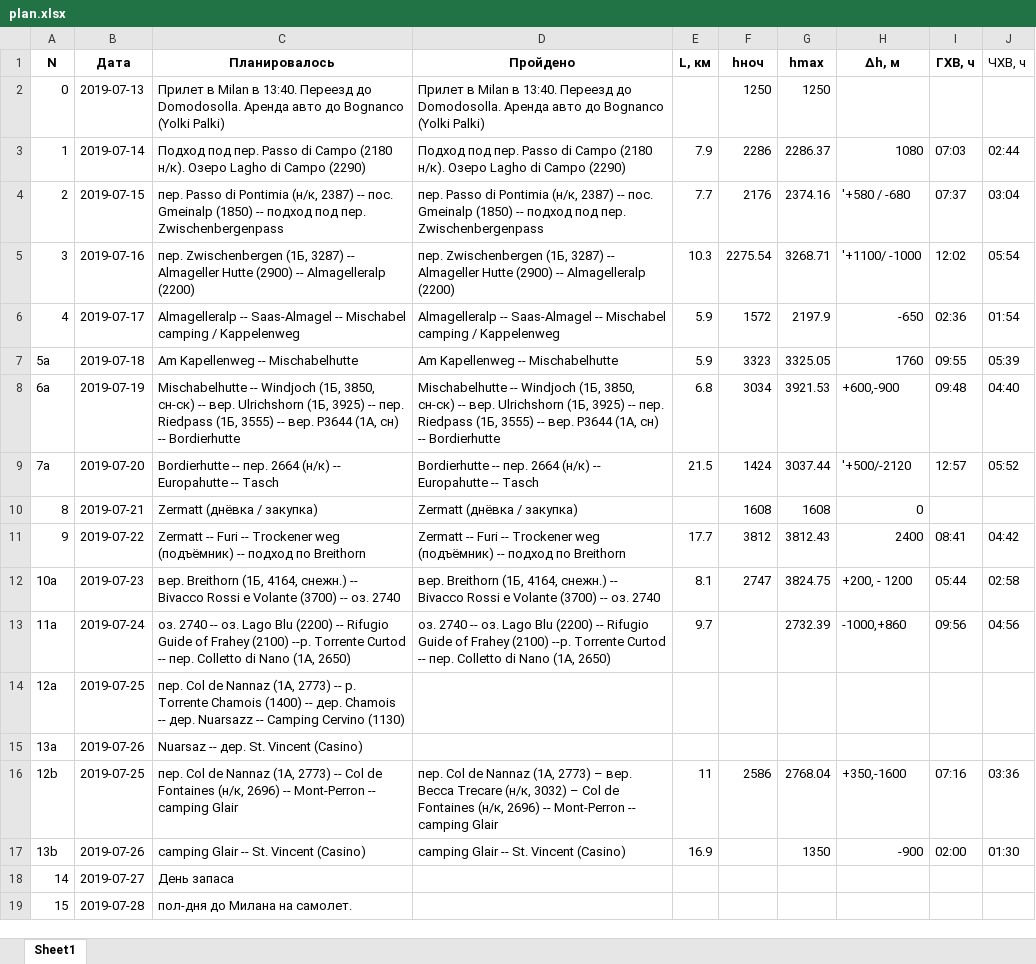
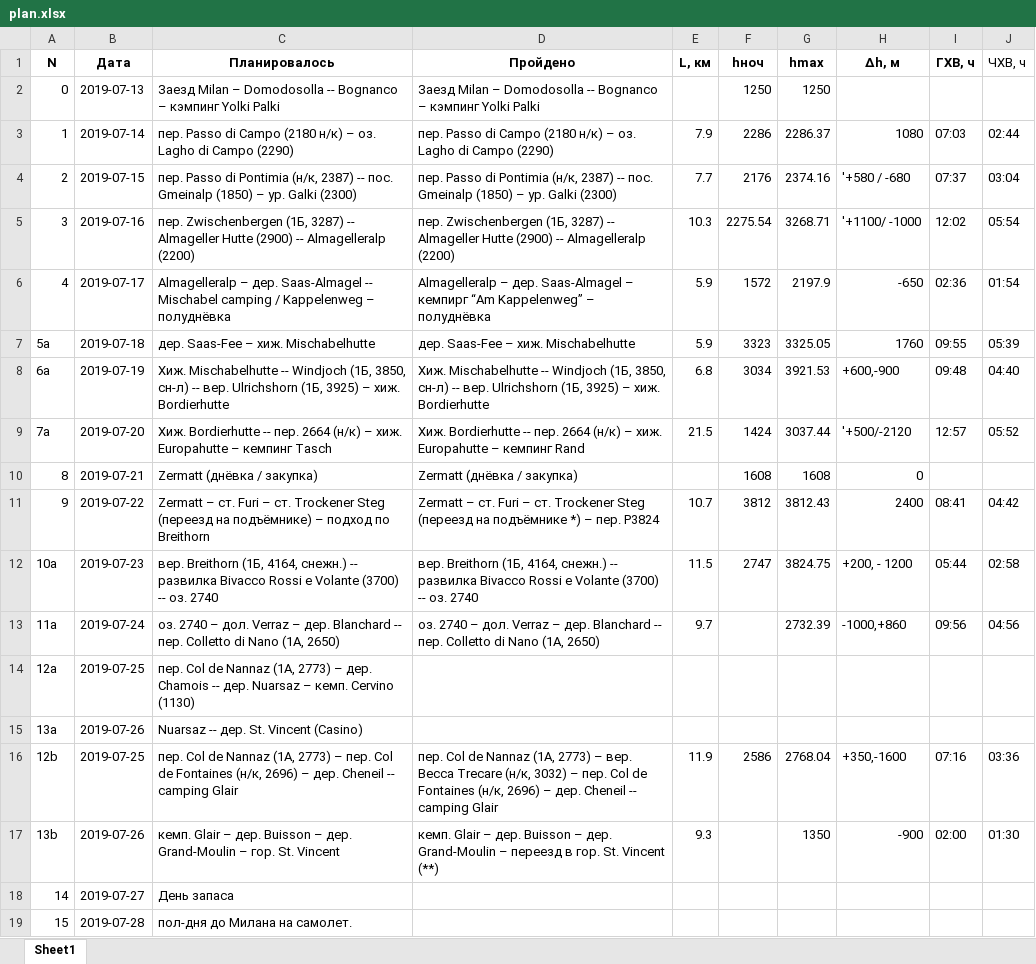
Before and after one commit to vrkrv/alps19, an Excel workbook: data/plan.xlsx, sheet Sheet1, drawn as a sheet; values as stored, in another font and other column widths than the file's, no borders; the diff names each change by its address in the sheet, - before the commit and + after, or states it on an @@ line.

```diff
--- a/data/plan.xlsx (sheet Sheet1)
+++ b/data/plan.xlsx (sheet Sheet1)
-C2 (Планировалось): Прилет в Milan в 13:40. Переезд до Domodosolla. Аренда авто до Bognanco (Yolki Palki)
+C2 (Планировалось): Заезд Milan – Domodosolla -- Bognanco – кэмпинг Yolki Palki
-D2 (Пройдено): Прилет в Milan в 13:40. Переезд до Domodosolla. Аренда авто до Bognanco (Yolki Palki)
+D2 (Пройдено): Заезд Milan – Domodosolla -- Bognanco – кэмпинг Yolki Palki
-C3 (Планировалось): Подход под пер. Passo di Campo (2180 н/к). Озеро Lagho di…
+C3 (Планировалось): пер. Passo di Campo (2180 н/к) – оз. Lagho di…
-D3 (Пройдено): Подход под пер. Passo di Campo (2180 н/к). Озеро Lagho di…
+D3 (Пройдено): пер. Passo di Campo (2180 н/к) – оз. Lagho di…
-C4 (Планировалось): …Gmeinalp (1850) -- подход под пер. Zwischenbergenpass
+C4 (Планировалось): …Gmeinalp (1850) – ур. Galki (2300)
-D4 (Пройдено): …Gmeinalp (1850) -- подход под пер. Zwischenbergenpass
+D4 (Пройдено): …Gmeinalp (1850) – ур. Galki (2300)
-C6 (Планировалось): Almagelleralp -- Saas-Almagel -- Mischabel camping / Kappelenweg
+C6 (Планировалось): Almagelleralp – дер. Saas-Almagel -- Mischabel camping / Kappelenweg – полуднёвка
-D6 (Пройдено): Almagelleralp -- Saas-Almagel -- Mischabel camping / Kappelenweg
+D6 (Пройдено): Almagelleralp – дер. Saas-Almagel – кемпирг “Am Kappelenweg” – полуднёвка
-C7 (Планировалось): Am Kapellenweg -- Mischabelhutte
+C7 (Планировалось): дер. Saas-Fee – хиж. Mischabelhutte
-D7 (Пройдено): Am Kapellenweg -- Mischabelhutte
+D7 (Пройдено): дер. Saas-Fee – хиж. Mischabelhutte
-C8 (Планировалось): Mischabelhutte -- Windjoch (1Б, 3850, сн-ск) -- вер. Ulrichshorn (1Б, 3925) -- пер. Riedpass (1Б, 3555) -- вер. P3644 (1А, сн) -- Bordierhutte
+C8 (Планировалось): Хиж. Mischabelhutte -- Windjoch (1Б, 3850, сн-л) -- вер. Ulrichshorn (1Б, 3925) – хиж. Bordierhutte
-D8 (Пройдено): Mischabelhutte -- Windjoch (1Б, 3850, сн-ск) -- вер. Ulrichshorn (1Б, 3925) -- пер. Riedpass (1Б, 3555) -- вер. P3644 (1А, сн) -- Bordierhutte
+D8 (Пройдено): Хиж. Mischabelhutte -- Windjoch (1Б, 3850, сн-л) -- вер. Ulrichshorn (1Б, 3925) – хиж. Bordierhutte
-C9 (Планировалось): Bordierhutte -- пер. 2664 (н/к) -- Europahutte -- Tasch
+C9 (Планировалось): Хиж. Bordierhutte -- пер. 2664 (н/к) – хиж. Europahutte – кемпинг Tasch
-D9 (Пройдено): Bordierhutte -- пер. 2664 (н/к) -- Europahutte -- Tasch
+D9 (Пройдено): Хиж. Bordierhutte -- пер. 2664 (н/к) – хиж. Europahutte – кемпинг Rand
-C11 (Планировалось): Zermatt -- Furi -- Trockener weg (подъёмник) -- подход по…
+C11 (Планировалось): Zermatt – ст. Furi – ст. Trockener Steg (переезд на подъёмнике) – подход по…
-D11 (Пройдено): Zermatt -- Furi -- Trockener weg (подъёмник) -- подход по Breithorn
+D11 (Пройдено): Zermatt – ст. Furi – ст. Trockener Steg (переезд на подъёмнике *) – пер. P3824
-E11 (L, км): 17.7
+E11 (L, км): 10.7
-C12 (Планировалось): …снежн.) -- Bivacco Rossi…
+C12 (Планировалось): …снежн.) -- развилка Bivacco Rossi…
-D12 (Пройдено): …снежн.) -- Bivacco Rossi…
+D12 (Пройдено): …снежн.) -- развилка Bivacco Rossi…
-E12 (L, км): 8.1
+E12 (L, км): 11.5
-C13 (Планировалось): оз. 2740 -- оз. Lago Blu (2200) -- Rifugio Guide of Frahey (2100) --р. Torrente Curtod -- пер.…
+C13 (Планировалось): оз. 2740 – дол. Verraz – дер. Blanchard -- пер.…
-D13 (Пройдено): оз. 2740 -- оз. Lago Blu (2200) -- Rifugio Guide of Frahey (2100) --р. Torrente Curtod -- пер.…
+D13 (Пройдено): оз. 2740 – дол. Verraz – дер. Blanchard -- пер.…
-C14 (Планировалось): …(1А, 2773) -- р. Torrente Chamois (1400) -- дер. Chamois -- дер. Nuarsazz -- Camping Cervino (1130)
+C14 (Планировалось): …(1А, 2773) – дер. Chamois -- дер. Nuarsaz – кемп. Cervino (1130)
-C16 (Планировалось): …(1А, 2773) -- Col de Fontaines (н/к, 2696) -- Mont-Perron -- camping…
+C16 (Планировалось): …(1А, 2773) – пер. Col de Fontaines (н/к, 2696) – дер. Cheneil -- camping…
-D16 (Пройдено): …3032) – Col de Fontaines (н/к, 2696) -- Mont-Perron -- camping…
+D16 (Пройдено): …3032) – пер. Col de Fontaines (н/к, 2696) – дер. Cheneil -- camping…
-E16 (L, км): 11
+E16 (L, км): 11.9
-C17 (Планировалось): camping Glair -- St. Vincent (Casino)
+C17 (Планировалось): кемп. Glair – дер. Buisson – дер. Grand-Moulin – гор. St. Vincent
-D17 (Пройдено): camping Glair -- St. Vincent (Casino)
+D17 (Пройдено): кемп. Glair – дер. Buisson – дер. Grand-Moulin – переезд в гор. St. Vincent (**)
-E17 (L, км): 16.9
+E17 (L, км): 9.3
```
Also changed, not shown: 38 other files.
